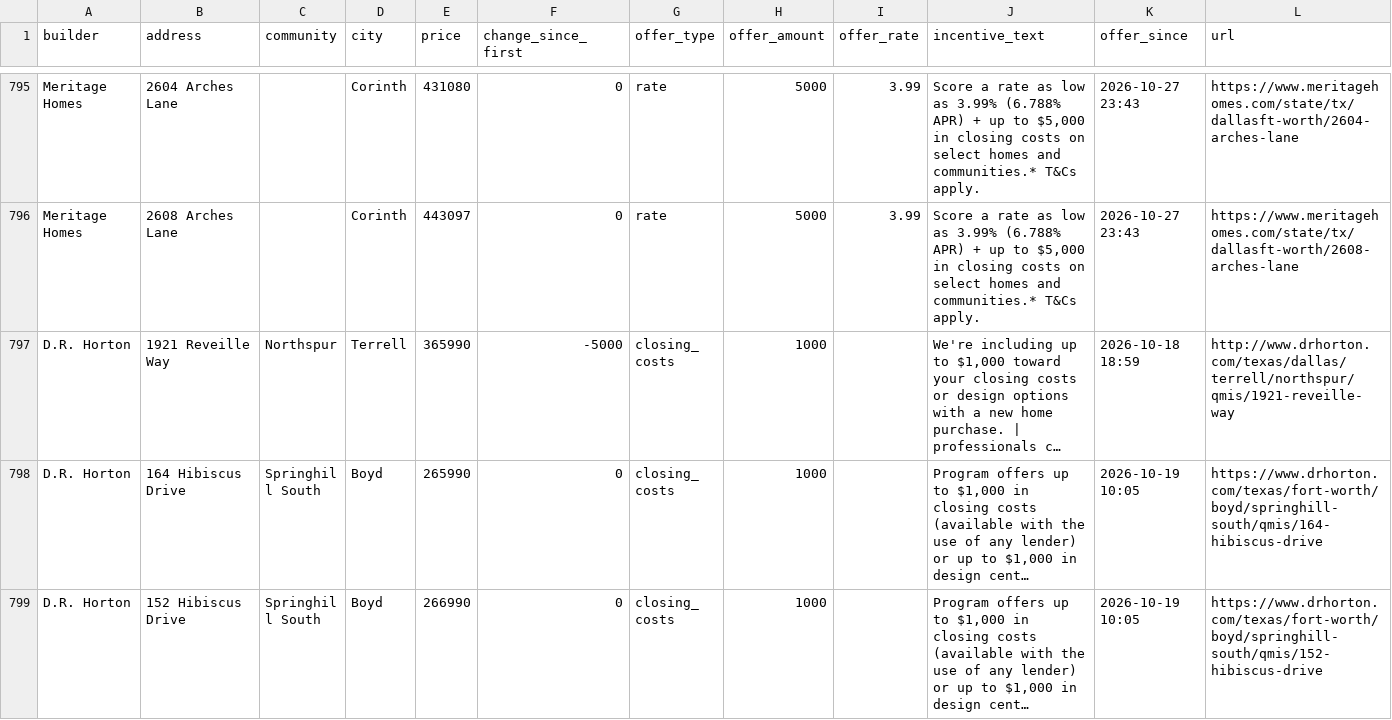
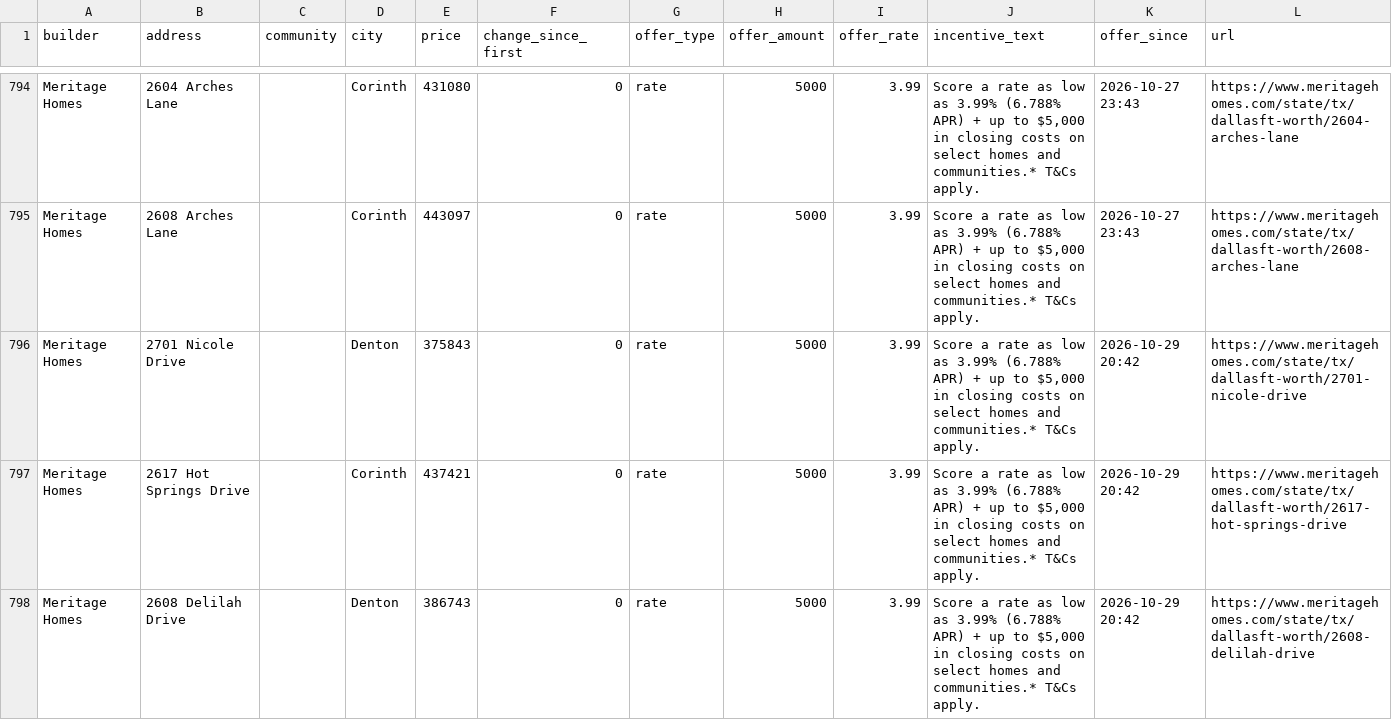
Before and after one commit to Crutledge13/dfw-builder-tracker, a CSV file: docs/data/home_offers.csv, drawn as a sheet; only a part is shown, gaps mark what is left out; the shorter side is filled out with more unchanged rows; long unchanged cells end in …; the diff covers the shown part only.

```diff
--- a/docs/data/home_offers.csv
+++ b/docs/data/home_offers.csv
@@ -796 +795,4 @@ Meritage Homes,2604 Arches Lane,,Corinth,431080,0,rate,5000,3.99,"Score a rate a
 Meritage Homes,2608 Arches Lane,,Corinth,443097,0,rate,5000,3.99,"Score a rate as low as 3.99% (6.788% APR) + up to $5,000 in closing costs on select homes and communities.* T&Cs apply.",2026-10-27 23:43,https://www.meritagehomes.com/state/tx/dallasft-worth/2608-arches-lane
+Meritage Homes,2701 Nicole Drive,,Denton,375843,0,rate,5000,3.99,"Score a rate as low as 3.99% (6.788% APR) + up to $5,000 in closing costs on select homes and communities.* T&Cs apply.",2026-10-29 20:42,https://www.meritagehomes.com/state/tx/dallasft-worth/2701-nicole-drive
+Meritage Homes,2617 Hot Springs Drive,,Corinth,437421,0,rate,5000,3.99,"Score a rate as low as 3.99% (6.788% APR) + up to $5,000 in closing costs on select homes and communities.* T&Cs apply.",2026-10-29 20:42,https://www.meritagehomes.com/state/tx/dallasft-worth/2617-hot-springs-drive
+Meritage Homes,2608 Delilah Drive,,Denton,386743,0,rate,5000,3.99,"Score a rate as low as 3.99% (6.788% APR) + up to $5,000 in closing costs on select homes and communities.* T&Cs apply.",2026-10-29 20:42,https://www.meritagehomes.com/state/tx/dallasft-worth/2608-delilah-drive
```
Also changed, not shown: 10 added rows and 3 removed rows elsewhere in this file, docs/data/incentives.csv, docs/data/price_drops.csv, 22 other files.
